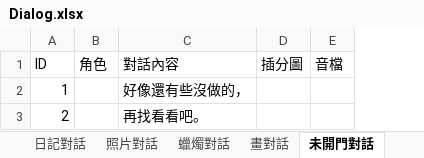
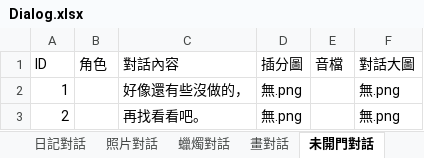
Before and after one commit to YUHAN9302/six, an Excel workbook: Assets/StreamingAssets/Dialog.xlsx, sheet 未開門對話, drawn as a sheet; values as stored, in another font and other column widths than the file's, no borders; the diff names each change by its address in the sheet, - before the commit and + after, or states it on an @@ line.

```diff
--- a/Assets/StreamingAssets/Dialog.xlsx (sheet 未開門對話)
+++ b/Assets/StreamingAssets/Dialog.xlsx (sheet 未開門對話)
+column F (對話大圖), rows 2-3: 無.png | 無.png
-D2:D3 (插分圖): (empty)
+D2:D3 (插分圖): 無.png
```
Also changed, not shown: sheet 長畫(直)對話2.0, sheet 方畫對話2.0, sheet 爸爸房, sheet 媽媽房, sheet 方畫對話, sheet 長畫對話, 21 more sheets, other sheet tabs, 11 other files.
